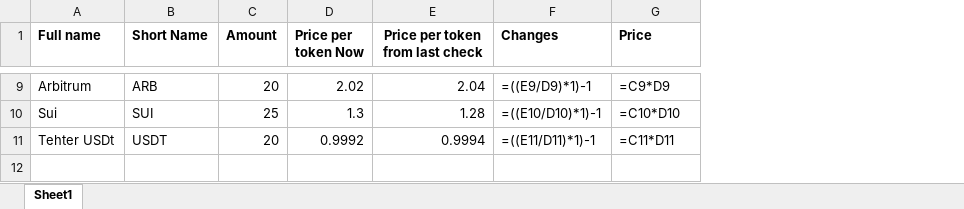
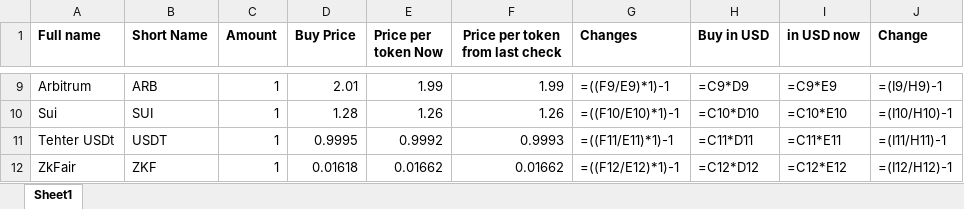
Before and after one commit to DaniilsKrasnovsDITF/ProjektsDarbs, an Excel workbook: Cryptocurrency.xlsx, sheet Sheet1, drawn as a sheet; only a part is shown, gaps mark what is left out; values as stored, in another font and other column widths than the file's, no borders; formulas without a stored value are shown as written; conditional formats not drawn; addresses are those after the commit; the diff covers the shown part only; the diff names each change by its address in the sheet, - before the commit and + after, or states it on an @@ line.

```diff
--- a/Cryptocurrency.xlsx (sheet Sheet1)
+++ b/Cryptocurrency.xlsx (sheet Sheet1)
+column D (Buy Price), rows 9-11: 2.01 | 1.28 | 0.9995
+column I (in USD now), rows 9-11: =C9*E9 | =C10*E10 | =C11*E11
+column J (Change), rows 9-11: =(I9/H9)-1 | =(I10/H10)-1 | =(I11/H11)-1
-H1: Price
+H1: Buy in USD
-C9 (Amount): 20
+C9 (Amount): 1
-E9 (Price per token Now): 2.02
+E9 (Price per token Now): 1.99
-F9 (Price per token from last check): 2.04
+F9 (Price per token from last check): 1.99
-G9 (Changes): =((E9/D9)*1)-1
+G9 (Changes): =((F9/E9)*1)-1
-C10 (Amount): 25
+C10 (Amount): 1
-E10 (Price per token Now): 1.3
+E10 (Price per token Now): 1.26
-F10 (Price per token from last check): 1.28
+F10 (Price per token from last check): 1.26
-G10 (Changes): =((E10/D10)*1)-1
+G10 (Changes): =((F10/E10)*1)-1
-C11 (Amount): 20
+C11 (Amount): 1
-F11 (Price per token from last check): 0.9994
+F11 (Price per token from last check): 0.9993
-G11 (Changes): =((E11/D11)*1)-1
+G11 (Changes): =((F11/E11)*1)-1
+row 12: ZkFair | ZKF | 1 | 0.01618 | 0.01662 | 0.01662 | =((F12/E12)*1)-1 | =C12*D12 | =C12*E12 | =(I12/H12)-1
```
Also changed, not shown: 27 edited cells elsewhere in this sheet.
